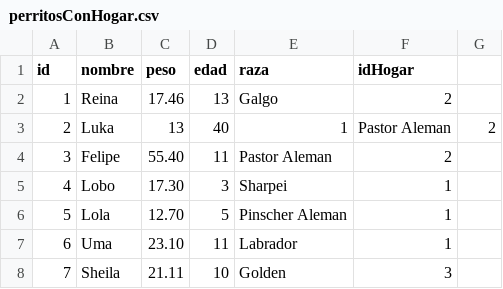
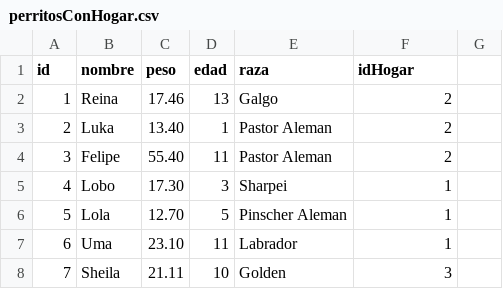
Before and after one commit to lucascostanza25/Final_Labo1_CostanzaLucas, a CSV file: perritosConHogar.csv, drawn as a sheet.

```diff
--- a/perritosConHogar.csv
+++ b/perritosConHogar.csv
@@ -2,3 +2,3 @@ id,nombre,peso,edad,raza,idHogar
 1,Reina,17.46,13,Galgo,2
-2,Luka,13,40,1,Pastor Aleman,2
+2,Luka,13.40,1,Pastor Aleman,2
 3,Felipe,55.40,11,Pastor Aleman,2
```
Also changed, not shown: 12 other files.
